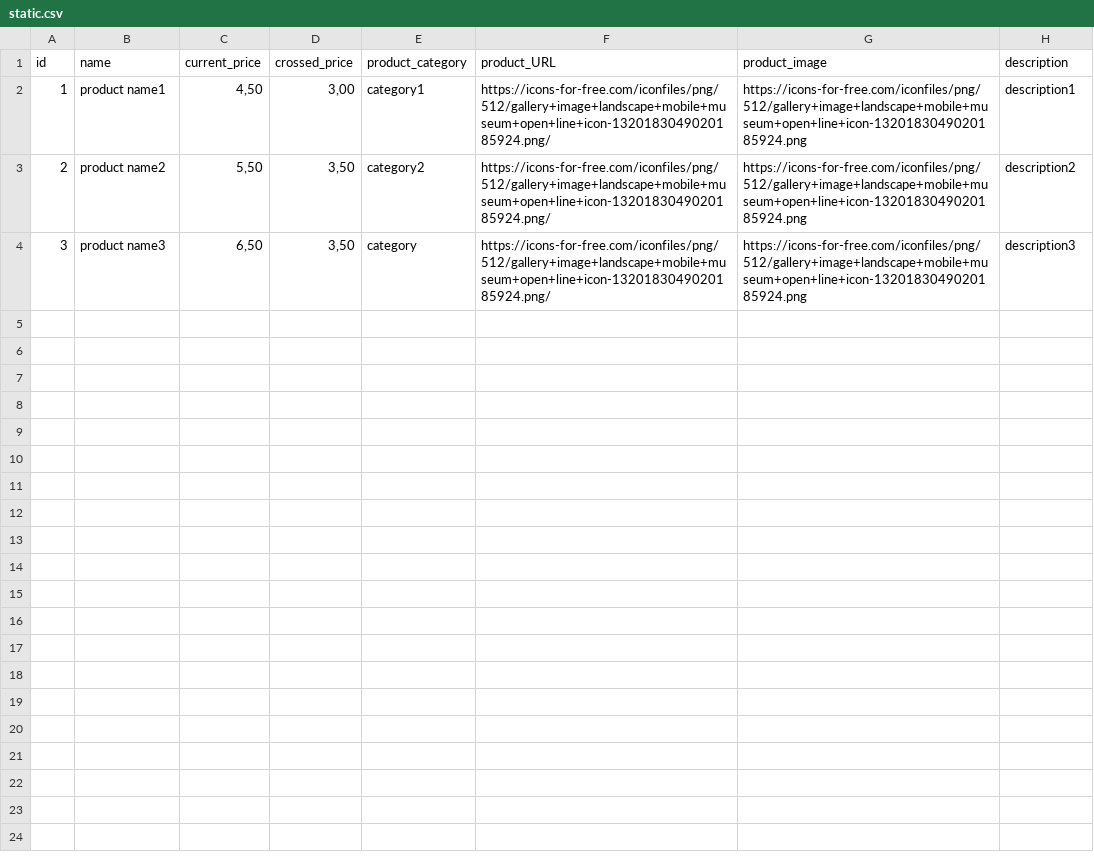
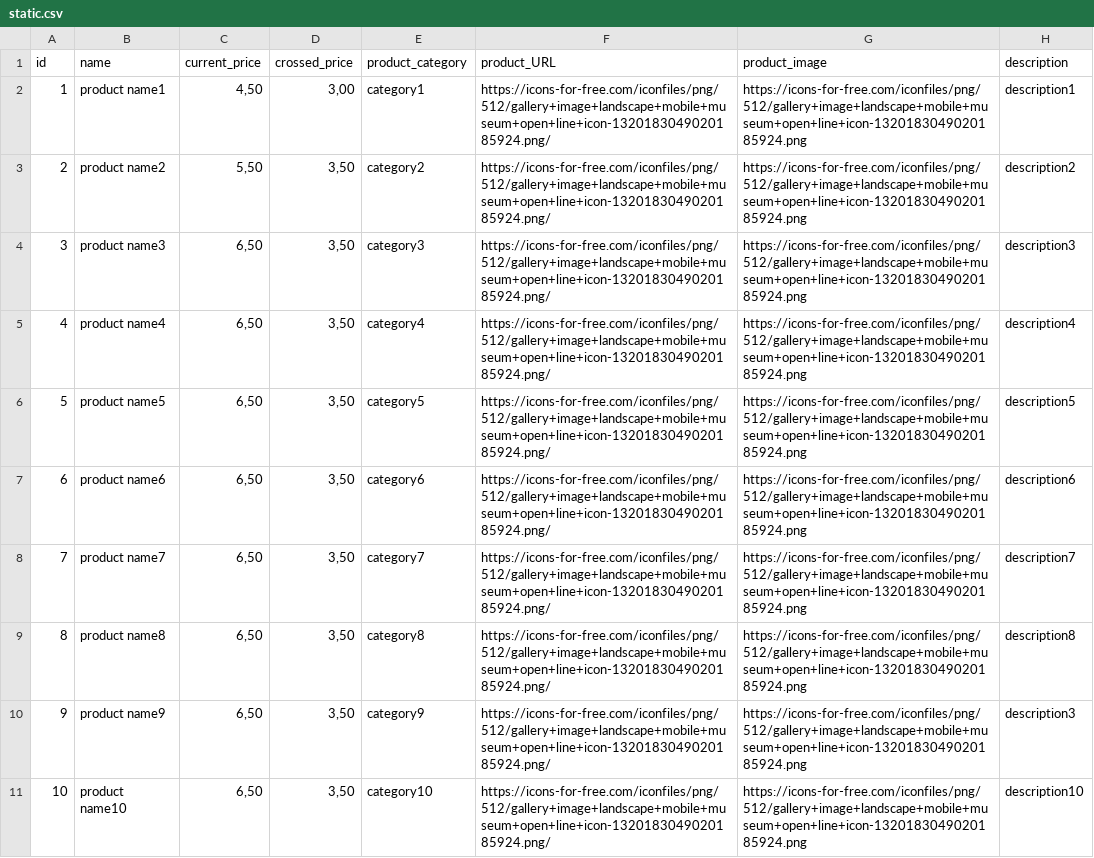
Before and after one commit to skhaldii/test, a CSV file: static.csv, drawn as a sheet.

Commit message:
Update static.csv

```diff
--- a/static.csv
+++ b/static.csv
@@ -3,2 +3,9 @@ id|name|current_price|crossed_price|product_category|product_URL|product_image|d
 2|product name2|5,50|3,50|category2|https://icons-for-free.com/iconfiles/png/512/gallery+image+landscape+mobile+museum+open+line+icon-1320183049020185924.png/|https://icons-for-free.com/iconfiles/png/512/gallery+image+landscape+mobile+museum+open+line+icon-1320183049020185924.png|description2
-3|product name3|6,50|3,50|category|https://icons-for-free.com/iconfiles/png/512/gallery+image+landscape+mobile+museum+open+line+icon-1320183049020185924.png/|https://icons-for-free.com/iconfiles/png/512/gallery+image+landscape+mobile+museum+open+line+icon-1320183049020185924.png|description3
+3|product name3|6,50|3,50|category3|https://icons-for-free.com/iconfiles/png/512/gallery+image+landscape+mobile+museum+open+line+icon-1320183049020185924.png/|https://icons-for-free.com/iconfiles/png/512/gallery+image+landscape+mobile+museum+open+line+icon-1320183049020185924.png|description3
+4|product name4|6,50|3,50|category4|https://icons-for-free.com/iconfiles/png/512/gallery+image+landscape+mobile+museum+open+line+icon-1320183049020185924.png/|https://icons-for-free.com/iconfiles/png/512/gallery+image+landscape+mobile+museum+open+line+icon-1320183049020185924.png|description4
+5|product name5|6,50|3,50|category5|https://icons-for-free.com/iconfiles/png/512/gallery+image+landscape+mobile+museum+open+line+icon-1320183049020185924.png/|https://icons-for-free.com/iconfiles/png/512/gallery+image+landscape+mobile+museum+open+line+icon-1320183049020185924.png|description5
+6|product name6|6,50|3,50|category6|https://icons-for-free.com/iconfiles/png/512/gallery+image+landscape+mobile+museum+open+line+icon-1320183049020185924.png/|https://icons-for-free.com/iconfiles/png/512/gallery+image+landscape+mobile+museum+open+line+icon-1320183049020185924.png|description6
+7|product name7|6,50|3,50|category7|https://icons-for-free.com/iconfiles/png/512/gallery+image+landscape+mobile+museum+open+line+icon-1320183049020185924.png/|https://icons-for-free.com/iconfiles/png/512/gallery+image+landscape+mobile+museum+open+line+icon-1320183049020185924.png|description7
+8|product name8|6,50|3,50|category8|https://icons-for-free.com/iconfiles/png/512/gallery+image+landscape+mobile+museum+open+line+icon-1320183049020185924.png/|https://icons-for-free.com/iconfiles/png/512/gallery+image+landscape+mobile+museum+open+line+icon-1320183049020185924.png|description8
+9|product name9|6,50|3,50|category9|https://icons-for-free.com/iconfiles/png/512/gallery+image+landscape+mobile+museum+open+line+icon-1320183049020185924.png/|https://icons-for-free.com/iconfiles/png/512/gallery+image+landscape+mobile+museum+open+line+icon-1320183049020185924.png|description3
+10|product name10|6,50|3,50|category10|https://icons-for-free.com/iconfiles/png/512/gallery+image+landscape+mobile+museum+open+line+icon-1320183049020185924.png/|https://icons-for-free.com/iconfiles/png/512/gallery+image+landscape+mobile+museum+open+line+icon-1320183049020185924.png|description10
```
